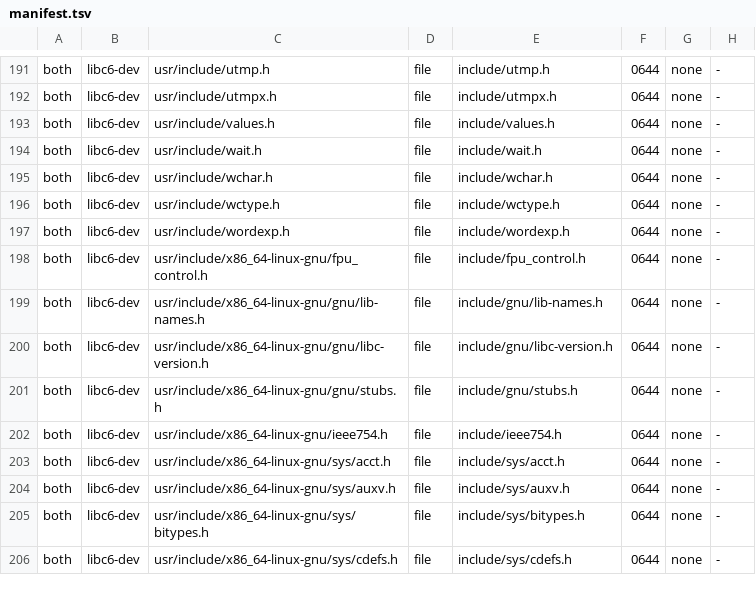
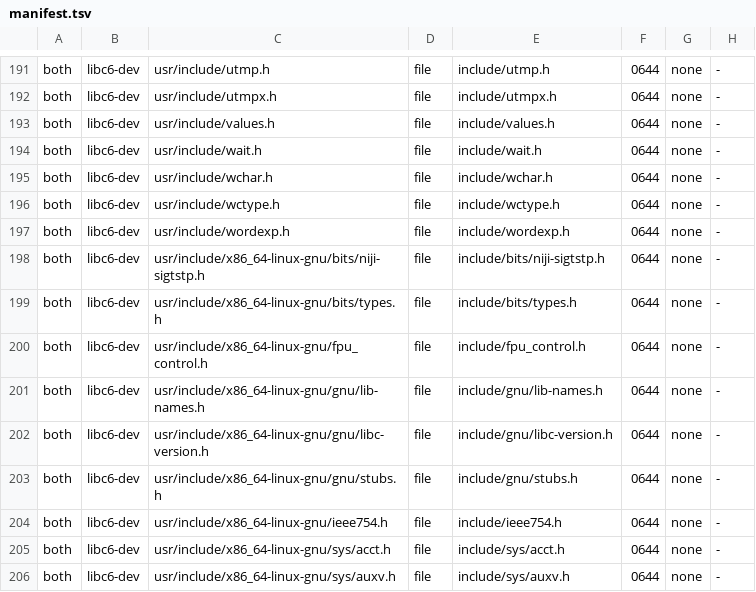
Before and after one commit to duskglow/libniji, a TSV file: tools/deb/manifest.tsv, drawn as a sheet; only a part is shown, gaps mark what is left out; the shorter side is filled out with more unchanged rows.

```diff
--- a/tools/deb/manifest.tsv
+++ b/tools/deb/manifest.tsv
@@ -197,2 +197,4 @@ both	libc6-dev	usr/include/wctype.h	file	include/wctype.h	0644	none	-
 both	libc6-dev	usr/include/wordexp.h	file	include/wordexp.h	0644	none	-
+both	libc6-dev	usr/include/x86_64-linux-gnu/bits/niji-sigtstp.h	file	include/bits/niji-sigtstp.h	0644	none	-
+both	libc6-dev	usr/include/x86_64-linux-gnu/bits/types.h	file	include/bits/types.h	0644	none	-
 both	libc6-dev	usr/include/x86_64-linux-gnu/fpu_control.h	file	include/fpu_control.h	0644	none	-
```
